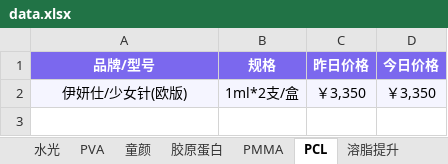
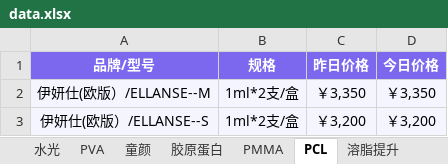
Before and after one commit to l1715993715/yuemei, an Excel workbook: data.xlsx, sheet PCL, drawn as a sheet; values as stored, in another font and other column widths than the file's, no borders; the diff names each change by its address in the sheet, - before the commit and + after, or states it on an @@ line.

Commit message:
Add files via upload

```diff
--- a/data.xlsx (sheet PCL)
+++ b/data.xlsx (sheet PCL)
-A2 (品牌/型号): 伊妍仕/少女针(欧版)
+A2 (品牌/型号): 伊妍仕(欧版）/ELLANSE--M
+row 3: 伊妍仕(欧版）/ELLANSE--S | 1ml*2支/盒 | ￥3,200 | ￥3,200
```
Also changed, not shown: sheet 玻尿酸.
